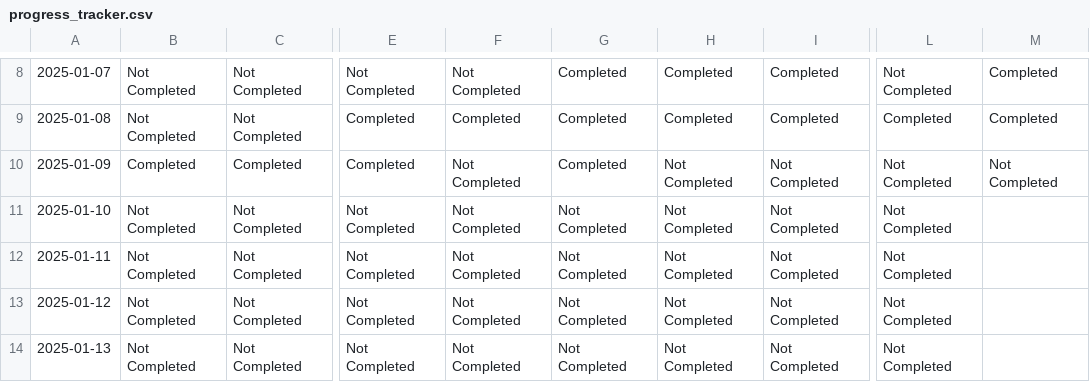
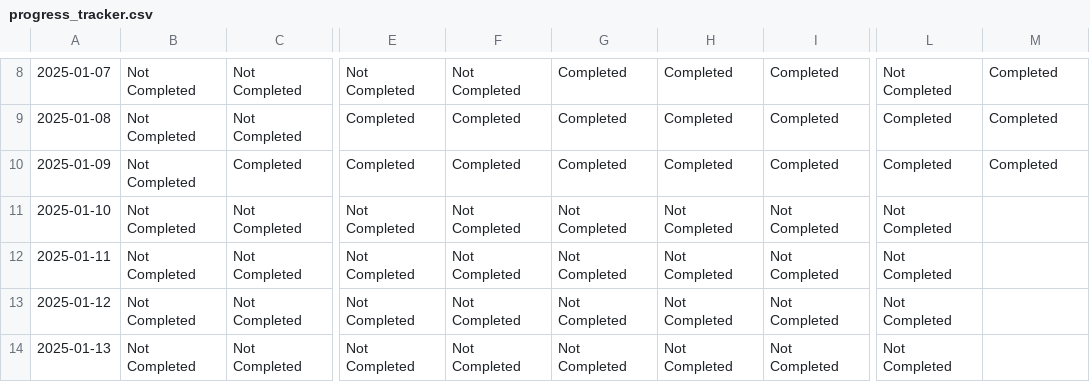
Before and after one commit to FurrowSam/2025-Goal-Tracking-App, a CSV file: progress_tracker.csv, drawn as a sheet; only a part is shown, gaps mark what is left out; the diff names each change by its address in the sheet, - before the commit and + after, or states it on an @@ line.

Commit message:
Updating daily tasks for 09jan25

```diff
--- a/progress_tracker.csv
+++ b/progress_tracker.csv
-B10: Completed
+B10: Not Completed
-F10: Not Completed
+F10: Completed
-H10: Not Completed
+H10: Completed
-I10: Not Completed
+I10: Completed
-L10: Not Completed
+L10: Completed
-M10: Not Completed
+M10: Completed
```
